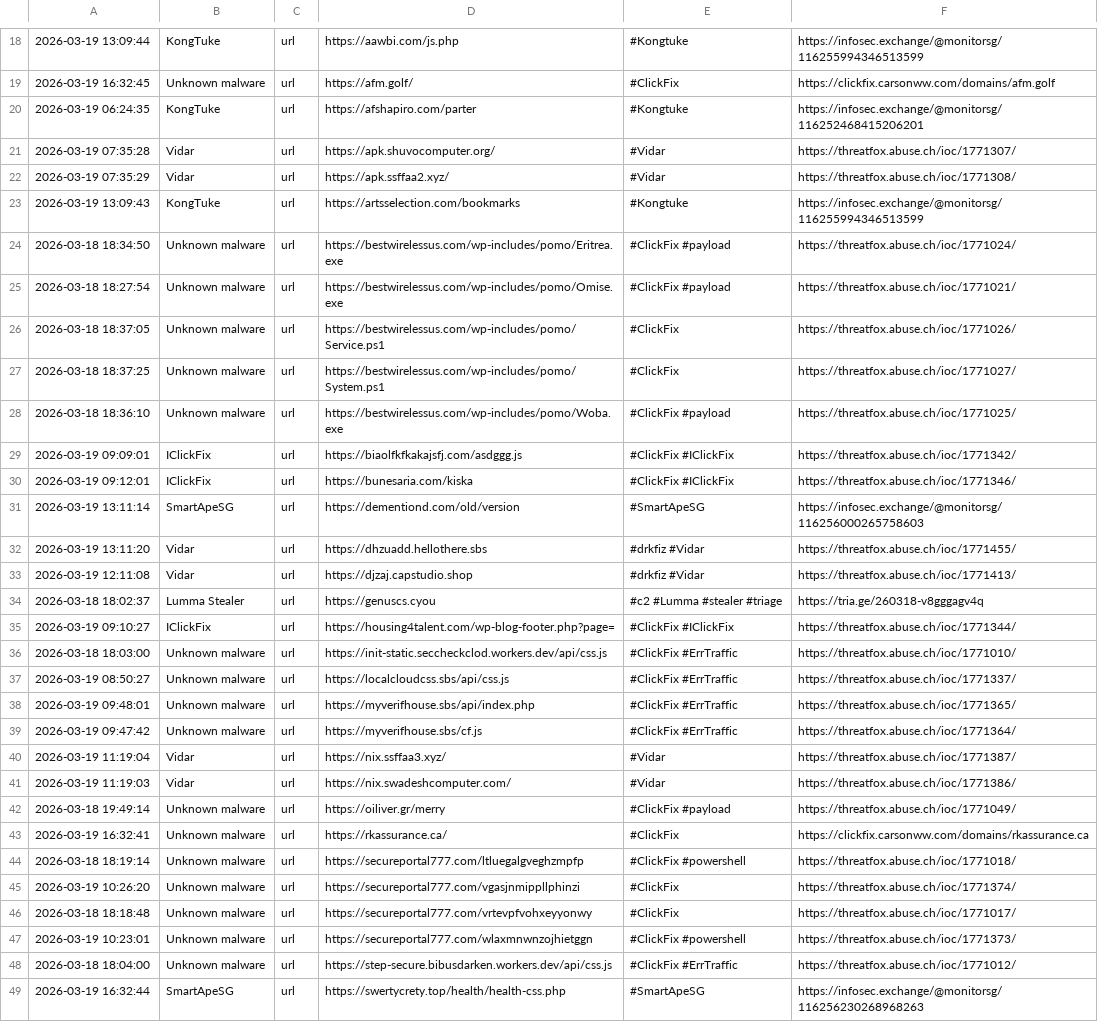
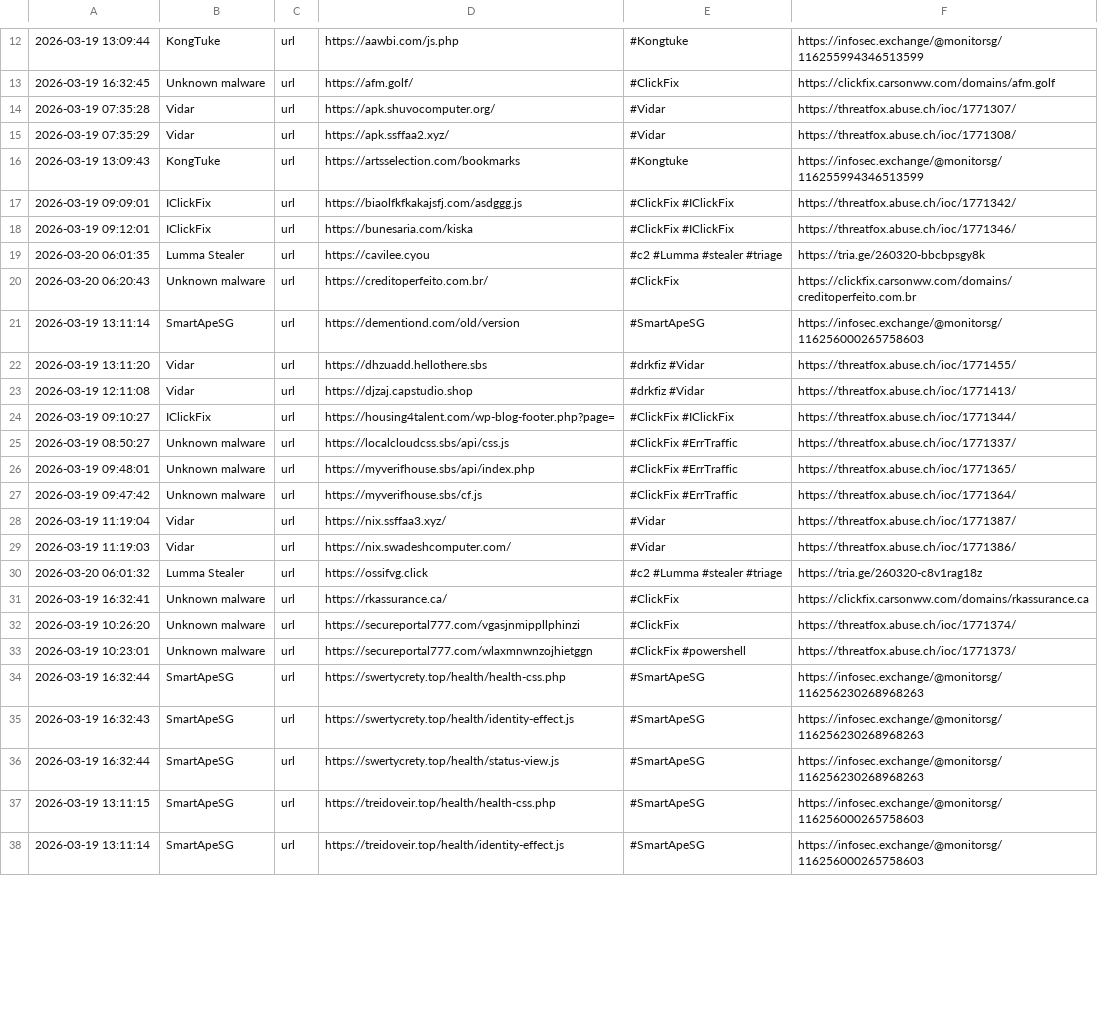
Before and after one commit to 0xShun/Threat-Intel-Data-Pipeline, a CSV file: reports/threatfox_urls.csv, drawn as a sheet; only a part is shown, gaps mark what is left out; the shorter side is filled out with more unchanged rows; the diff covers the shown part only.

```diff
--- a/reports/threatfox_urls.csv
+++ b/reports/threatfox_urls.csv
@@ -19,3 +13,2 @@
 2026-03-19 16:32:45,Unknown malware,url,https://afm.golf/,#ClickFix,https://clickfix.carsonww.com/domains/afm.golf
-2026-03-19 06:24:35,KongTuke,url,https://afshapiro.com/parter,#Kongtuke,https://infosec.exchange/@monitorsg/116252468415206201
 2026-03-19 07:35:28,Vidar,url,https://apk.shuvocomputer.org/,#Vidar,https://threatfox.abuse.ch/ioc/1771307/
@@ -23,9 +16,6 @@
 2026-03-19 13:09:43,KongTuke,url,https://artsselection.com/bookmarks,#Kongtuke,https://infosec.exchange/@monitorsg/116255994346513599
-2026-03-18 18:34:50,Unknown malware,url,https://bestwirelessus.com/wp-includes/pomo/Eritrea.exe,#ClickFix #payload,https://threatfox.abuse.ch/ioc/1771024/
-2026-03-18 18:27:54,Unknown malware,url,https://bestwirelessus.com/wp-includes/pomo/Omise.exe,#ClickFix #payload,https://threatfox.abuse.ch/ioc/1771021/
-2026-03-18 18:37:05,Unknown malware,url,https://bestwirelessus.com/wp-includes/pomo/Service.ps1,#ClickFix,https://threatfox.abuse.ch/ioc/1771026/
-2026-03-18 18:37:25,Unknown malware,url,https://bestwirelessus.com/wp-includes/pomo/System.ps1,#ClickFix,https://threatfox.abuse.ch/ioc/1771027/
-2026-03-18 18:36:10,Unknown malware,url,https://bestwirelessus.com/wp-includes/pomo/Woba.exe,#ClickFix #payload,https://threatfox.abuse.ch/ioc/1771025/
 2026-03-19 09:09:01,IClickFix,url,https://biaolfkfkakajsfj.com/asdggg.js,#ClickFix #IClickFix,https://threatfox.abuse.ch/ioc/1771342/
 2026-03-19 09:12:01,IClickFix,url,https://bunesaria.com/kiska,#ClickFix #IClickFix,https://threatfox.abuse.ch/ioc/1771346/
+2026-03-20 06:01:35,Lumma Stealer,url,https://cavilee.cyou,#c2 #Lumma #stealer #triage,https://tria.ge/260320-bbcbpsgy8k
+2026-03-20 06:20:43,Unknown malware,url,https://creditoperfeito.com.br/,#ClickFix,https://clickfix.carsonww.com/domains/creditoperfeito.com.br
 2026-03-19 13:11:14,SmartApeSG,url,https://dementiond.com/old/version,#SmartApeSG,https://infosec.exchange/@monitorsg/116256000265758603
@@ -33,5 +23,3 @@
 2026-03-19 12:11:08,Vidar,url,https://djzaj.capstudio.shop,#drkfiz #Vidar,https://threatfox.abuse.ch/ioc/1771413/
-2026-03-18 18:02:37,Lumma Stealer,url,https://genuscs.cyou,#c2 #Lumma #stealer #triage,https://tria.ge/260318-v8gggagv4q
 2026-03-19 09:10:27,IClickFix,url,https://housing4talent.com/wp-blog-footer.php?page=,#ClickFix #IClickFix,https://threatfox.abuse.ch/ioc/1771344/
-2026-03-18 18:03:00,Unknown malware,url,https://init-static.seccheckclod.workers.dev/api/css.js,#ClickFix #ErrTraffic,https://threatfox.abuse.ch/ioc/1771010/
 2026-03-19 08:50:27,Unknown malware,url,https://localcloudcss.sbs/api/css.js,#ClickFix #ErrTraffic,https://threatfox.abuse.ch/ioc/1771337/
@@ -41,9 +29,6 @@
 2026-03-19 11:19:03,Vidar,url,https://nix.swadeshcomputer.com/,#Vidar,https://threatfox.abuse.ch/ioc/1771386/
-2026-03-18 19:49:14,Unknown malware,url,https://oiliver.gr/merry,#ClickFix #payload,https://threatfox.abuse.ch/ioc/1771049/
+2026-03-20 06:01:32,Lumma Stealer,url,https://ossifvg.click,#c2 #Lumma #stealer #triage,https://tria.ge/260320-c8v1rag18z
 2026-03-19 16:32:41,Unknown malware,url,https://rkassurance.ca/,#ClickFix,https://clickfix.carsonww.com/domains/rkassurance.ca
-2026-03-18 18:19:14,Unknown malware,url,https://secureportal777.com/ltluegalgveghzmpfp,#ClickFix #powershell,https://threatfox.abuse.ch/ioc/1771018/
 2026-03-19 10:26:20,Unknown malware,url,https://secureportal777.com/vgasjnmippllphinzi,#ClickFix,https://threatfox.abuse.ch/ioc/1771374/
-2026-03-18 18:18:48,Unknown malware,url,https://secureportal777.com/vrtevpfvohxeyyonwy,#ClickFix,https://threatfox.abuse.ch/ioc/1771017/
 2026-03-19 10:23:01,Unknown malware,url,https://secureportal777.com/wlaxmnwnzojhietggn,#ClickFix #powershell,https://threatfox.abuse.ch/ioc/1771373/
-2026-03-18 18:04:00,Unknown malware,url,https://step-secure.bibusdarken.workers.dev/api/css.js,#ClickFix #ErrTraffic,https://threatfox.abuse.ch/ioc/1771012/
 2026-03-19 16:32:44,SmartApeSG,url,https://swertycrety.top/health/health-css.php,#SmartApeSG,https://infosec.exchange/@monitorsg/116256230268968263
```
Also changed, not shown: 4 added rows, 12 removed rows and 7 edited cells elsewhere in this file, reports/otx_domains.csv, reports/otx_urls.csv, 11 other files.
